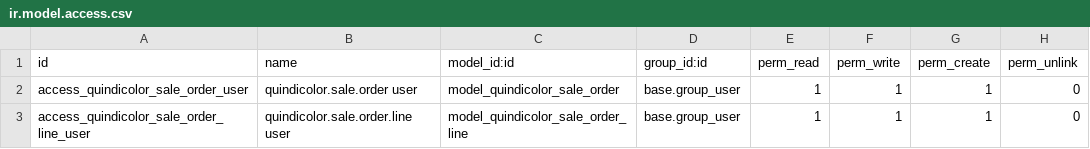
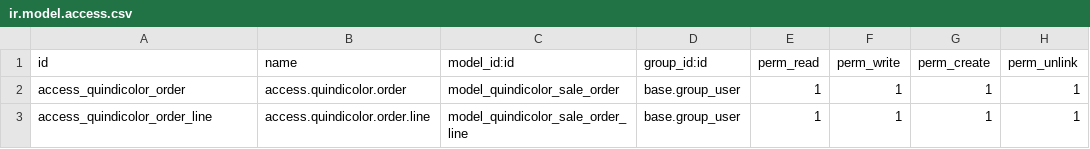
Before and after one commit to Aguirrex/sirius-odoo, a CSV file: sale_order/security/ir.model.access.csv, drawn as a sheet.

Commit message:
sales

```diff
--- a/sale_order/security/ir.model.access.csv
+++ b/sale_order/security/ir.model.access.csv
@@ -1,3 +1,3 @@
 id,name,model_id:id,group_id:id,perm_read,perm_write,perm_create,perm_unlink
-access_quindicolor_sale_order_user,quindicolor.sale.order user,model_quindicolor_sale_order,base.group_user,1,1,1,0
-access_quindicolor_sale_order_line_user,quindicolor.sale.order.line user,model_quindicolor_sale_order_line,base.group_user,1,1,1,0
+access_quindicolor_order,access.quindicolor.order,model_quindicolor_sale_order,base.group_user,1,1,1,1
+access_quindicolor_order_line,access.quindicolor.order.line,model_quindicolor_sale_order_line,base.group_user,1,1,1,1
```
Also changed, not shown: 5 other files.
